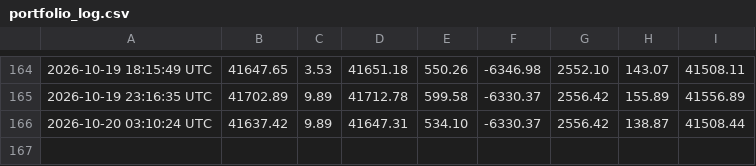
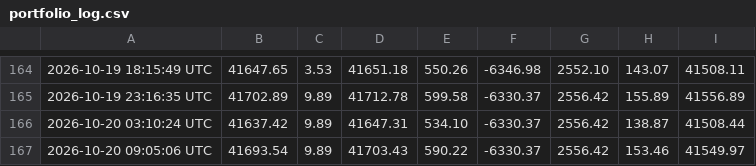
Before and after one commit to heyneca-stack/quantflow-dashboard, a CSV file: portfolio_log.csv, drawn as a sheet; only a part is shown, gaps mark what is left out.

```diff
--- a/portfolio_log.csv
+++ b/portfolio_log.csv
@@ -166 +166,2 @@
 2026-10-20 03:10:24 UTC,41637.42,9.89,41647.31,534.10,-6330.37,2556.42,138.87,41508.44
+2026-10-20 09:05:06 UTC,41693.54,9.89,41703.43,590.22,-6330.37,2556.42,153.46,41549.97
```
Also changed, not shown: 2 other files.
